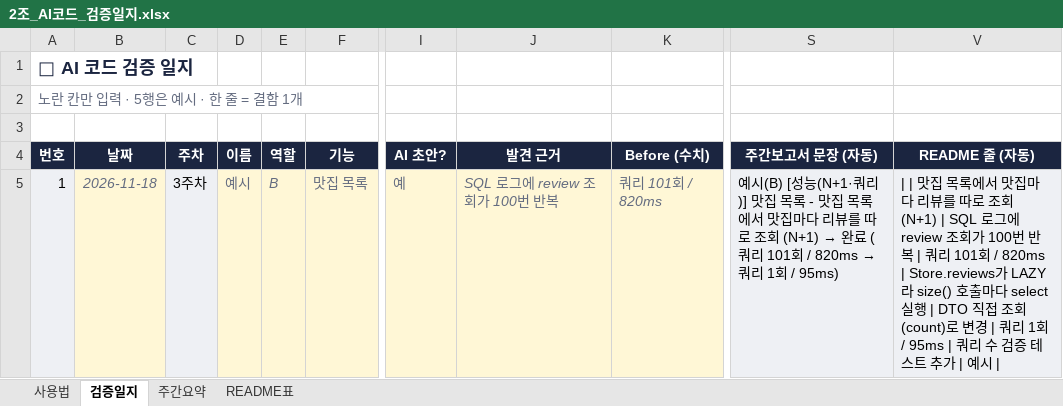
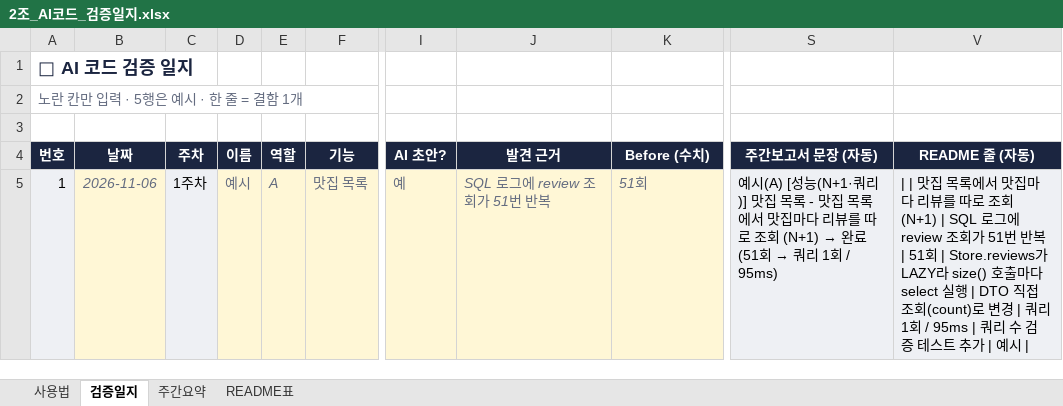
Before and after one commit to Laeva95/mymatzip, an Excel workbook: docs/2조_AI코드_검증일지.xlsx, sheet 검증일지, drawn as a sheet; only a part is shown, gaps mark what is left out; values as stored, in another font and other column widths than the file's, no borders; charts and pictures and conditional formats not drawn; the diff names each change by its address in the sheet, - before the commit and + after, or states it on an @@ line.

```diff
--- a/docs/2조_AI코드_검증일지.xlsx (sheet 검증일지)
+++ b/docs/2조_AI코드_검증일지.xlsx (sheet 검증일지)
-B5 (날짜): 2026-11-18
+B5 (날짜): 2026-11-06
-C5 (주차): 3주차
+C5 (주차): 1주차
-E5 (역할): B
+E5 (역할): A
-J5 (발견 근거): SQL 로그에 review 조회가 100번 반복
+J5 (발견 근거): SQL 로그에 review 조회가 51번 반복
-K5 (Before (수치)): 쿼리 101회 / 820ms
+K5 (Before (수치)): 51회
@@ S5 (주간보고서 문장 (자동)): 예시(B) [성능(N+1·쿼리)] 맛집 목록 - 맛집 목록에서 맛집마다 리뷰를 따로 조회 (N+1) → 완료 (쿼리 101회 / 820ms → 쿼리… → 예시(A) [성능(N+1·쿼리)] 맛집 목록 - 맛집 목록에서 맛집마다 리뷰를 따로 조회 (N+1) → 완료 (51회 → 쿼리… @@
-V5 (README 줄 (자동)): …조회가 100번 반복 | 쿼리 101회 / 820ms | Store.reviews가…
+V5 (README 줄 (자동)): …조회가 51번 반복 | 51회 | Store.reviews가…
```
Also changed, not shown: docs/2조 파이널_팀프로젝트_기획_설계.xlsx, 11 other files.
